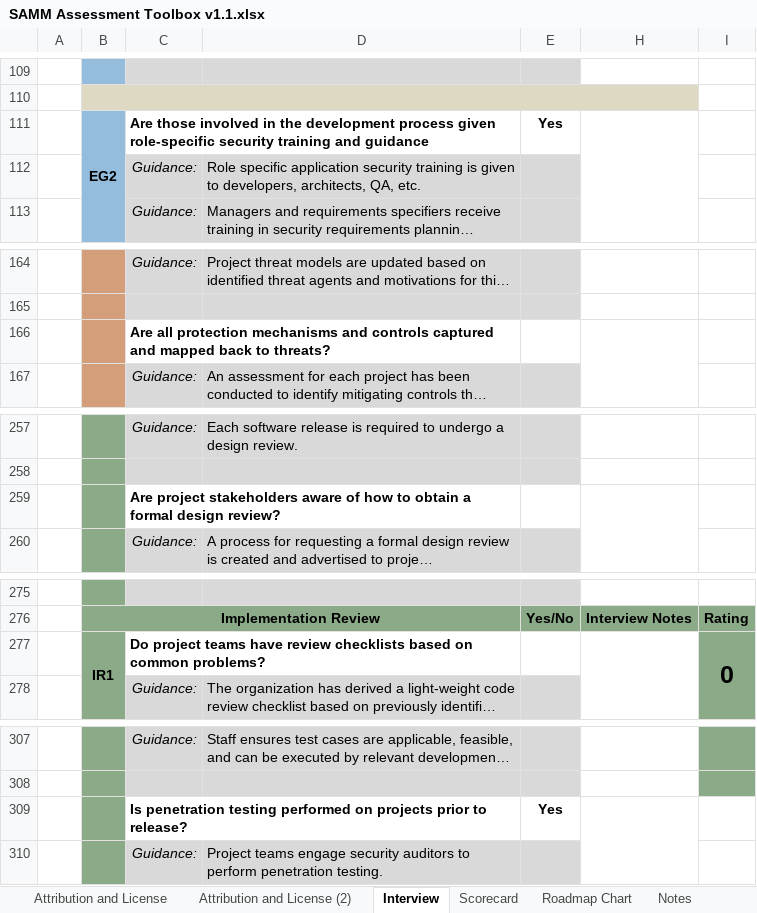
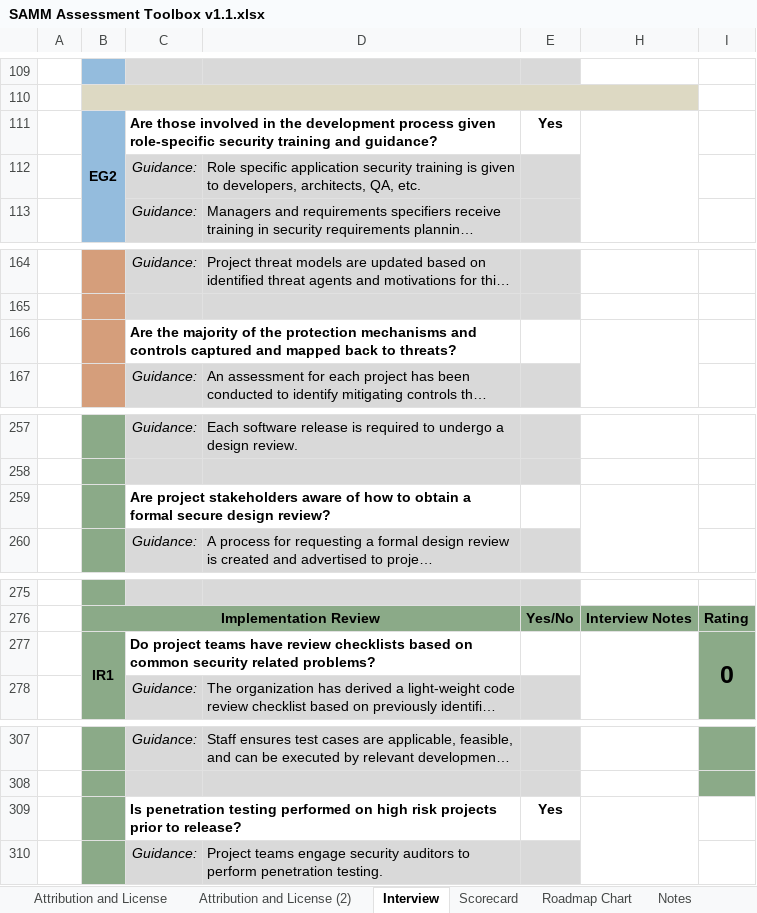
Before and after one commit to OWASP/samm, an Excel workbook: v1.1/tools/SAMM Assessment Toolbox v1.1.xlsx, sheet Interview, drawn as a sheet; only a part is shown, gaps mark what is left out; long unchanged cells end in …; values as stored, in another font and other column widths than the file's, no borders; conditional formats not drawn; the diff covers the shown part only; the diff names each change by its address in the sheet, - before the commit and + after, or states it on an @@ line.

Commit message:
Updated the questions to match the minor changes reviewed by the OpenSAMM mailing list

```diff
--- a/v1.1/tools/SAMM Assessment Toolbox v1.1.xlsx (sheet Interview)
+++ b/v1.1/tools/SAMM Assessment Toolbox v1.1.xlsx (sheet Interview)
-C111: …training and guidance
+C111: …training and guidance?
-C166: Are all protection mechanisms…
+C166: Are the majority of the protection mechanisms…
-C259: …a formal design review?
+C259: …a formal secure design review?
-C277: …on common problems?
+C277: …on common security related problems?
-C309: …performed on projects prior…
+C309: …performed on high risk projects prior…
```
Also changed, not shown: 9 edited cells elsewhere in this sheet, charts or pictures.
